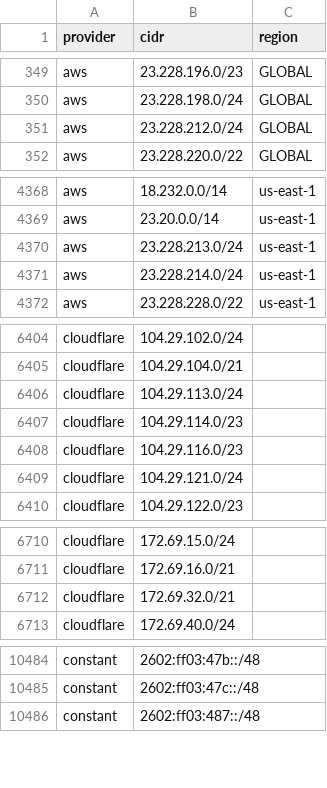
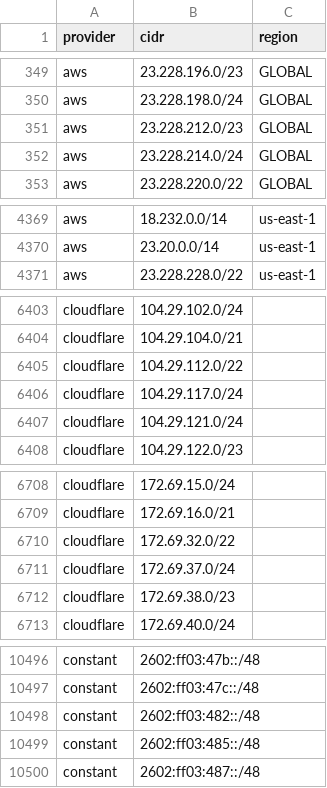
Before and after one commit to 123jjck/cdn-ip-ranges, a CSV file: all/all.csv, drawn as a sheet; only a part is shown, gaps mark what is left out; the diff covers the shown part only.

```diff
--- a/all/all.csv
+++ b/all/all.csv
@@ -350,3 +350,4 @@ aws,23.228.196.0/23,GLOBAL
 aws,23.228.198.0/24,GLOBAL
-aws,23.228.212.0/24,GLOBAL
+aws,23.228.212.0/23,GLOBAL
+aws,23.228.214.0/24,GLOBAL
 aws,23.228.220.0/22,GLOBAL
@@ -4369,4 +4370,2 @@ aws,18.232.0.0/14,us-east-1
 aws,23.20.0.0/14,us-east-1
-aws,23.228.213.0/24,us-east-1
-aws,23.228.214.0/24,us-east-1
 aws,23.228.228.0/22,us-east-1
@@ -6405,5 +6404,4 @@ cloudflare,104.29.102.0/24,
 cloudflare,104.29.104.0/21,
-cloudflare,104.29.113.0/24,
-cloudflare,104.29.114.0/23,
-cloudflare,104.29.116.0/23,
+cloudflare,104.29.112.0/22,
+cloudflare,104.29.117.0/24,
 cloudflare,104.29.121.0/24,
@@ -6711,3 +6709,5 @@ cloudflare,172.69.15.0/24,
 cloudflare,172.69.16.0/21,
-cloudflare,172.69.32.0/21,
+cloudflare,172.69.32.0/22,
+cloudflare,172.69.37.0/24,
+cloudflare,172.69.38.0/23,
 cloudflare,172.69.40.0/24,
@@ -10485,2 +10497,4 @@ constant,2602:ff03:47b::/48,
 constant,2602:ff03:47c::/48,
+constant,2602:ff03:482::/48,
+constant,2602:ff03:485::/48,
 constant,2602:ff03:487::/48,
```
Also changed, not shown: 41 added rows, 6 removed rows and 13 edited cells elsewhere in this file, 49 other files.
